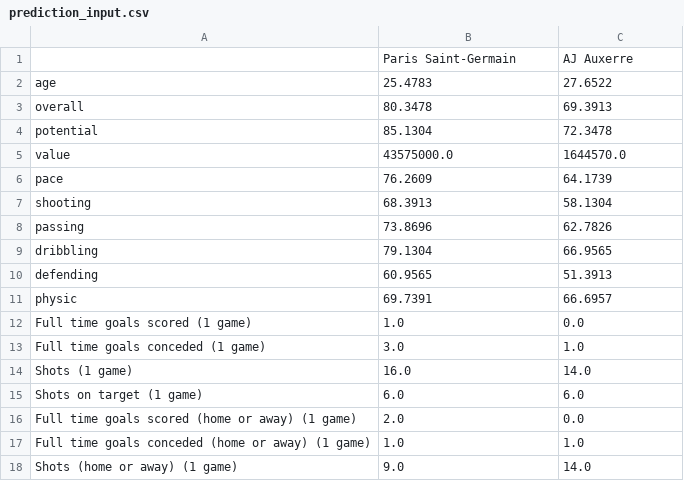
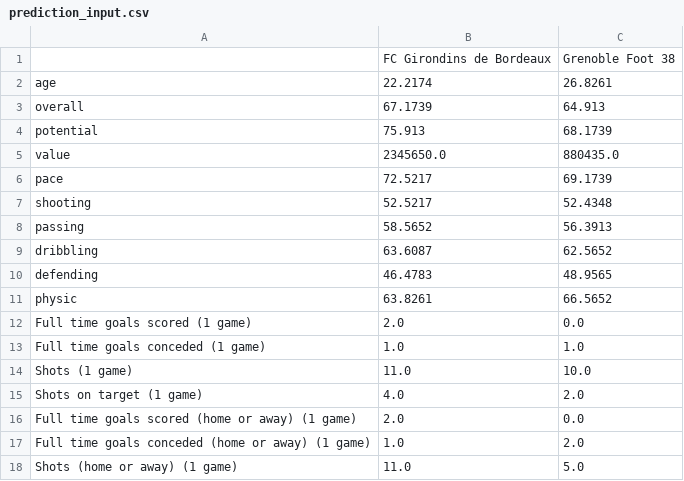
Before and after one commit to MathieuCrosnier/Projet_MLOps, a CSV file: API/output_data/prediction_input.csv, drawn as a sheet; only a part is shown; the diff covers the shown part only.

```diff
--- a/API/output_data/prediction_input.csv
+++ b/API/output_data/prediction_input.csv
@@ -1,18 +1,18 @@
-,Paris Saint-Germain,AJ Auxerre
-age,25.4783,27.6522
-overall,80.3478,69.3913
-potential,85.1304,72.3478
-value,43575000.0,1644570.0
-pace,76.2609,64.1739
-shooting,68.3913,58.1304
-passing,73.8696,62.7826
-dribbling,79.1304,66.9565
-defending,60.9565,51.3913
-physic,69.7391,66.6957
-Full time goals scored (1 game),1.0,0.0
-Full time goals conceded (1 game),3.0,1.0
-Shots (1 game),16.0,14.0
-Shots on target (1 game),6.0,6.0
+,FC Girondins de Bordeaux,Grenoble Foot 38
+age,22.2174,26.8261
+overall,67.1739,64.913
+potential,75.913,68.1739
+value,2345650.0,880435.0
+pace,72.5217,69.1739
+shooting,52.5217,52.4348
+passing,58.5652,56.3913
+dribbling,63.6087,62.5652
+defending,46.4783,48.9565
+physic,63.8261,66.5652
+Full time goals scored (1 game),2.0,0.0
+Full time goals conceded (1 game),1.0,1.0
+Shots (1 game),11.0,10.0
+Shots on target (1 game),4.0,2.0
 Full time goals scored (home or away) (1 game),2.0,0.0
-Full time goals conceded (home or away) (1 game),1.0,1.0
-Shots (home or away) (1 game),9.0,14.0
+Full time goals conceded (home or away) (1 game),1.0,2.0
+Shots (home or away) (1 game),11.0,5.0
```
Also changed, not shown: 61 edited cells elsewhere in this file, 8 other files.
